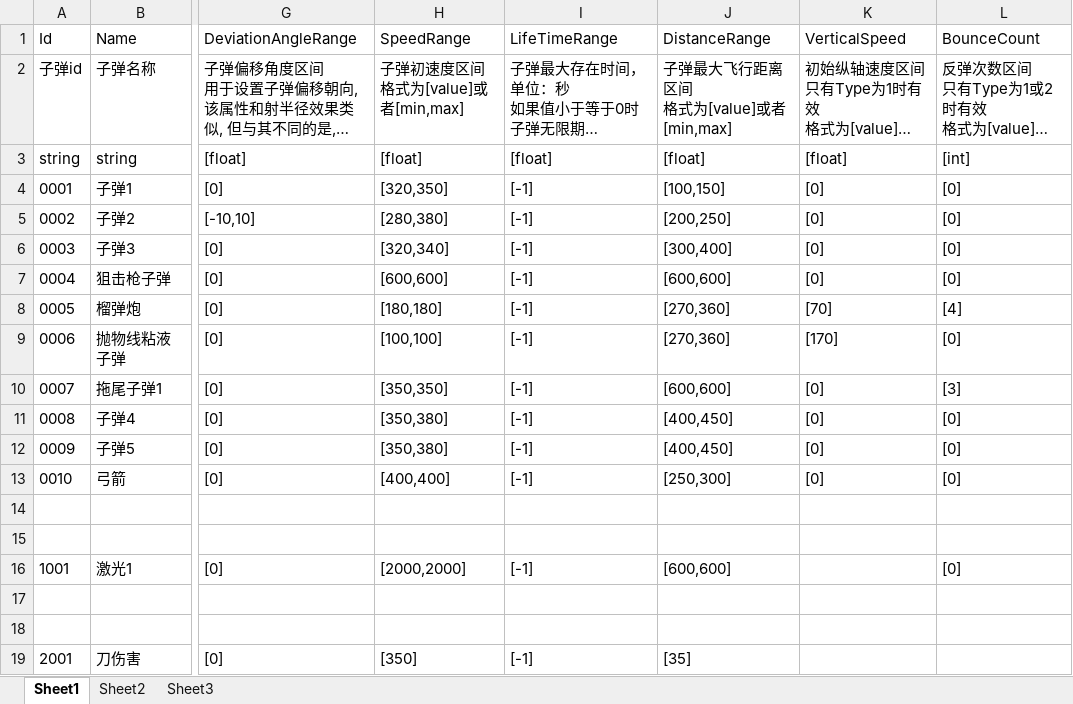
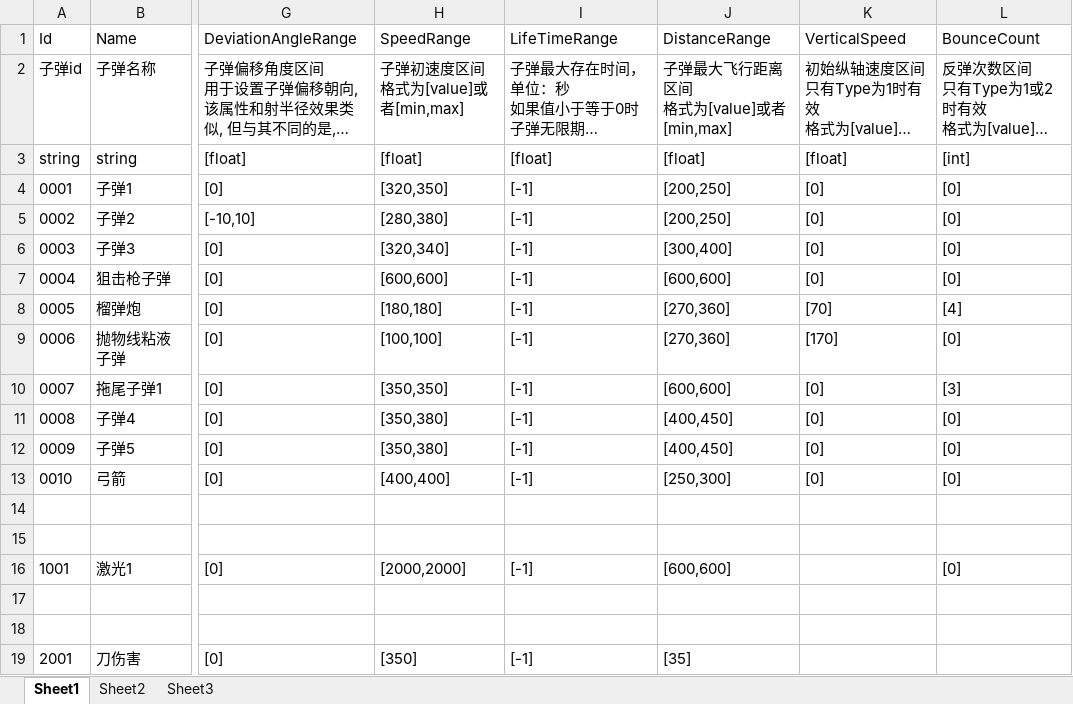
Before and after one commit to xlljc/GunfireDungeon, an Excel workbook: GunfireDungeon_Godot/excel/BulletBase.xlsx, sheet Sheet1, drawn as a sheet; only a part is shown, gaps mark what is left out; long unchanged cells end in …; values as stored, in another font and other column widths than the file's, no borders; the diff names each change by its address in the sheet, - before the commit and + after, or states it on an @@ line.

```diff
--- a/GunfireDungeon_Godot/excel/BulletBase.xlsx (sheet Sheet1)
+++ b/GunfireDungeon_Godot/excel/BulletBase.xlsx (sheet Sheet1)
-J4 (DistanceRange): [100,150]
+J4 (DistanceRange): [200,250]
```
Also changed, not shown: GunfireDungeon_Godot/excel/WeaponBase.xlsx, 26 other files.
